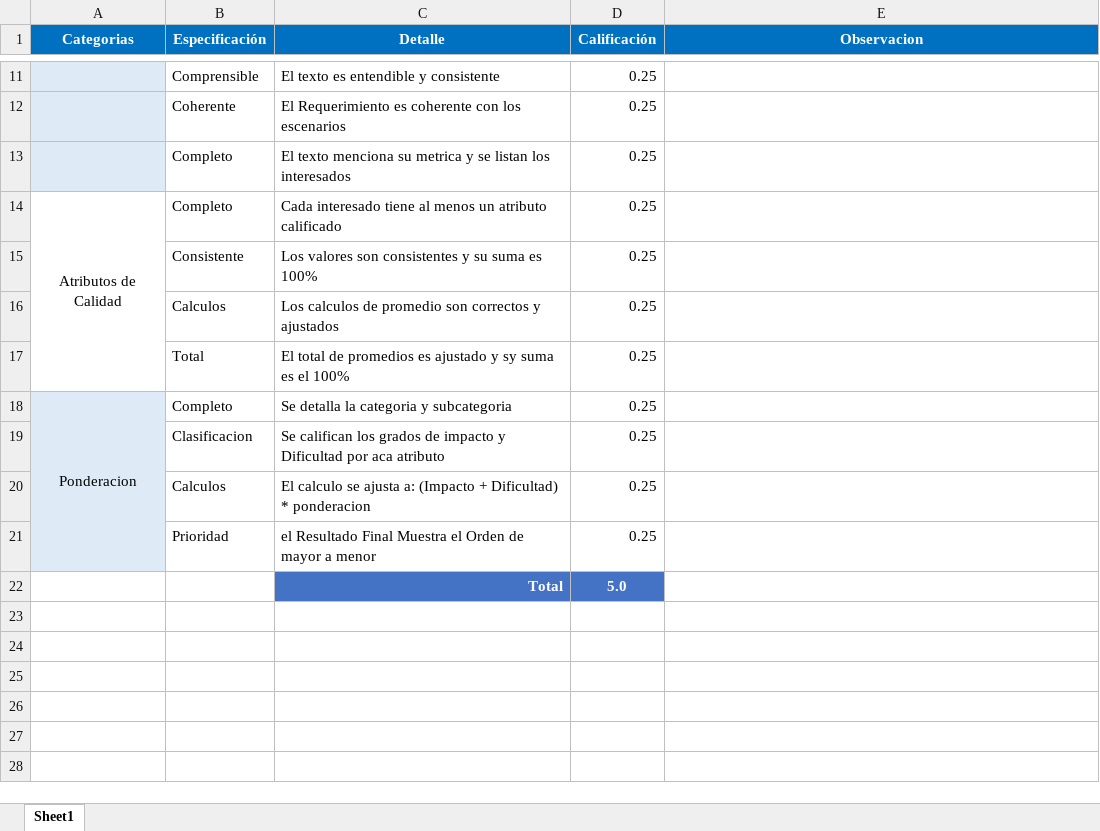
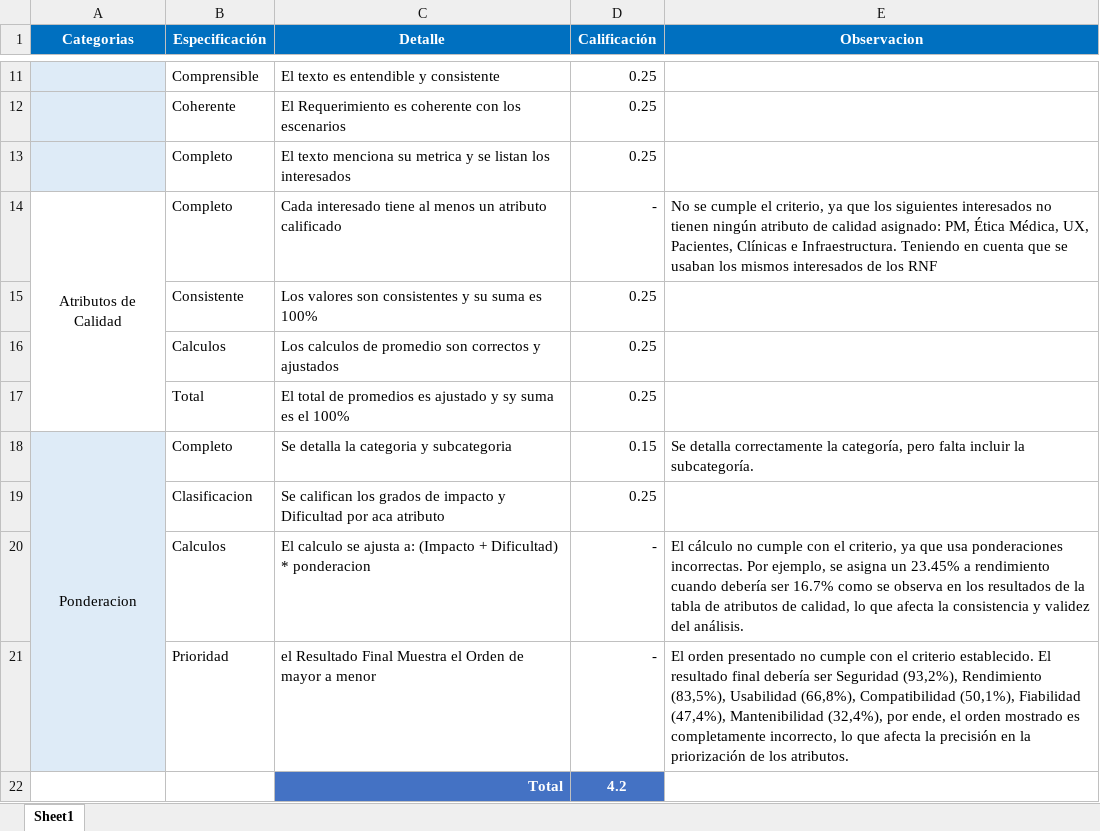
Before and after one commit to Jucer74/SoftwareArchitecture, an Excel workbook: Project/Context/Context.Score.xlsx, sheet Sheet1, drawn as a sheet; only a part is shown, gaps mark what is left out; values as stored, in another font and other column widths than the file's, no borders; the diff names each change by its address in the sheet, - before the commit and + after, or states it on an @@ line.

Commit message:
Update Context.Score.xlsx

```diff
--- a/Project/Context/Context.Score.xlsx (sheet Sheet1)
+++ b/Project/Context/Context.Score.xlsx (sheet Sheet1)
-D14 (Calificación): 0.25
+D14 (Calificación): -
-E14 (Observacion): (empty)
+E14 (Observacion): No se cumple el criterio, ya que los siguientes interesados no tienen ningún atributo de calidad asignado: PM, Ética Médica, UX, Pacientes, Clínicas e Infraestructura. Teniendo en cuenta que se usaban los mismos interesados de los RNF
-D18 (Calificación): 0.25
+D18 (Calificación): 0.15
-E18 (Observacion): (empty)
+E18 (Observacion): Se detalla correctamente la categoría, pero falta incluir la subcategoría.
-D20:D21 (Calificación): 0.25
+D20:D21 (Calificación): -
-E20 (Observacion): (empty)
+E20 (Observacion): El cálculo no cumple con el criterio, ya que usa ponderaciones incorrectas. Por ejemplo, se asigna un 23.45% a rendimiento cuando debería ser 16.7% como se observa en los resultados de la tabla de atributos de calidad, lo que afecta la consistencia y validez del análisis.
-E21 (Observacion): (empty)
+E21 (Observacion): El orden presentado no cumple con el criterio establecido. El resultado final debería ser Seguridad (93,2%), Rendimiento (83,5%), Usabilidad (66,8%), Compatibilidad (50,1%), Fiabilidad (47,4%), Mantenibilidad (32,4%), por ende, el orden mostrado es completamente incorrecto, lo que afecta la precisión en la priorización de los atributos.
-D22 (Calificación): 5.0
+D22 (Calificación): 4.2
```
